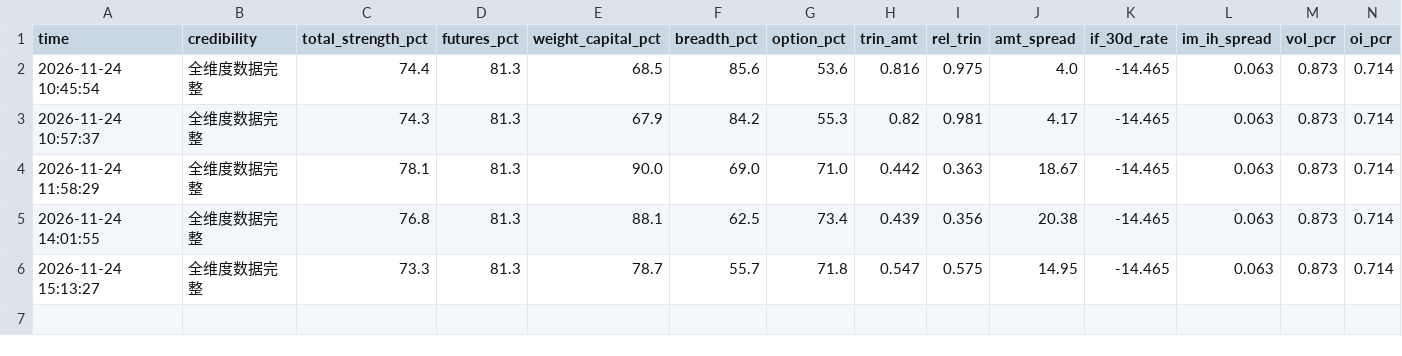
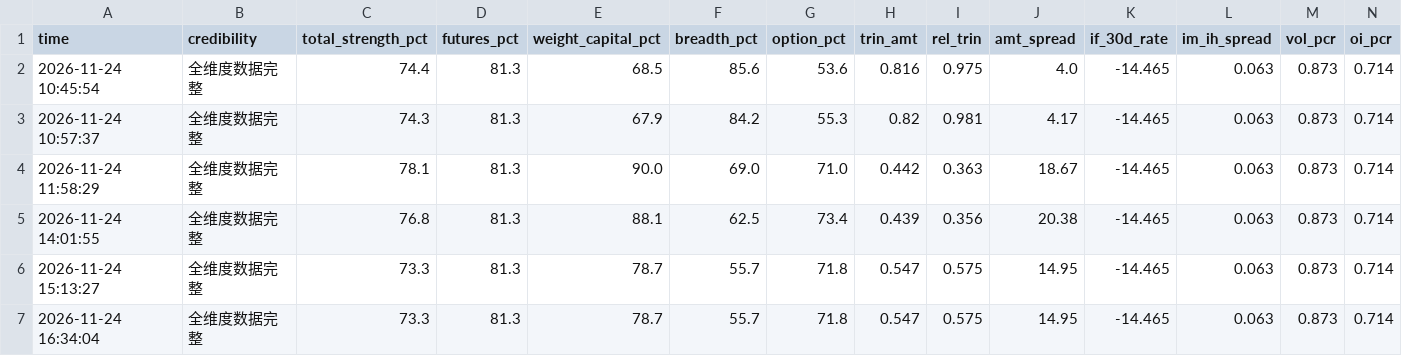
Before and after one commit to sleepy980wl/quant-resonance-monitor, a CSV file: monitor_data/intraday_strength_20261124.csv, drawn as a sheet; only a part is shown; rows hold the shown columns only; the diff names each change by its address in the sheet, - before the commit and + after, or states it on an @@ line.

```diff
--- a/monitor_data/intraday_strength_20261124.csv
+++ b/monitor_data/intraday_strength_20261124.csv
+row 7: 2026-11-24 16:34:04 | 全维度数据完整 | 73.3 | 81.3 | 78.7 | 55.7 | 71.8 | 0.547 | 0.575 | 14.95 | -14.465 | 0.063 | 0.873 | 0.714
```
Also changed, not shown: 2 other files.
